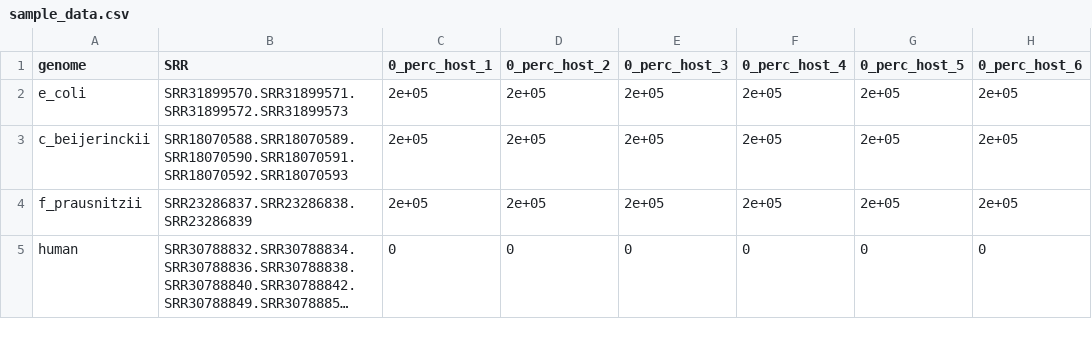
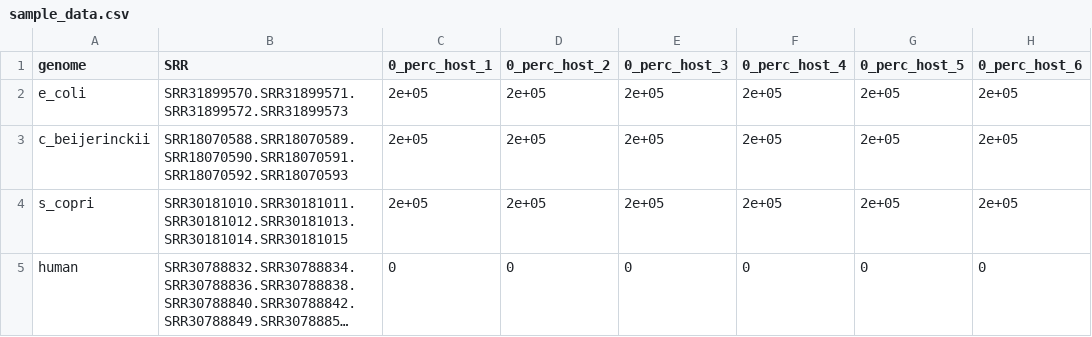
Before and after one commit to sterrettJD/HoMi, a CSV file: benchmarking/semi/sample_data.csv, drawn as a sheet; only a part is shown; long unchanged cells end in …; the diff names each change by its address in the sheet, - before the commit and + after, or states it on an @@ line.

Commit message:
f praus to s copri

```diff
--- a/benchmarking/semi/sample_data.csv
+++ b/benchmarking/semi/sample_data.csv
-A4 (genome): f_prausnitzii
+A4 (genome): s_copri
-B4 (SRR): SRR23286837.SRR23286838.SRR23286839
+B4 (SRR): SRR30181010.SRR30181011.SRR30181012.SRR30181013.SRR30181014.SRR30181015
```
